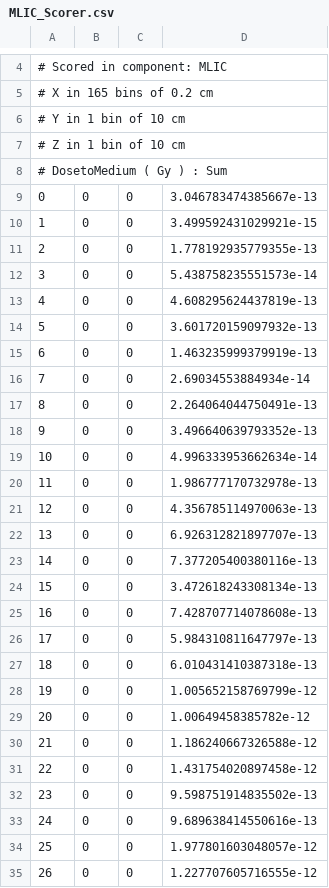
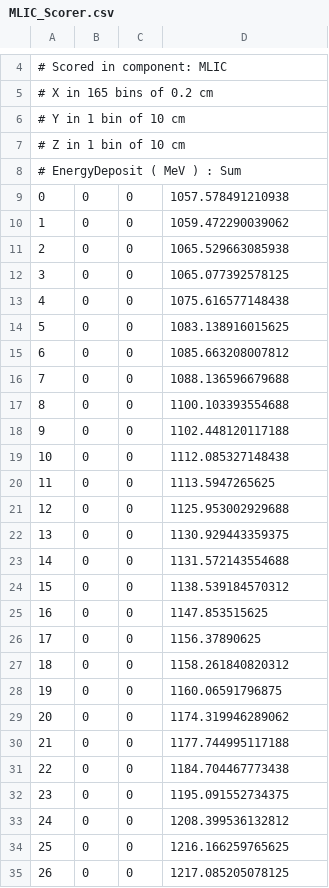
Before and after one commit to chackoms/TOPAS, a CSV file: MLIC_simulation/BC_composition/MLIC_Scorer.csv, drawn as a sheet; only a part is shown, gaps mark what is left out; the diff covers the shown part only.

Commit message:
MLIC needed to rotate Z by 180

```diff
--- a/MLIC_simulation/BC_composition/MLIC_Scorer.csv
+++ b/MLIC_simulation/BC_composition/MLIC_Scorer.csv
@@ -7,29 +7,29 @@
 # Z in 1 bin  of 10 cm
-# DosetoMedium ( Gy ) : Sum
-0, 0, 0, 3.046783474385667e-13
-1, 0, 0, 3.499592431029921e-15
-2, 0, 0, 1.778192935779355e-13
-3, 0, 0, 5.438758235551573e-14
-4, 0, 0, 4.608295624437819e-13
-5, 0, 0, 3.601720159097932e-13
-6, 0, 0, 1.463235999379919e-13
-7, 0, 0, 2.69034553884934e-14
-8, 0, 0, 2.264064044750491e-13
-9, 0, 0, 3.496640639793352e-13
-10, 0, 0, 4.996333953662634e-14
-11, 0, 0, 1.986777170732978e-13
-12, 0, 0, 4.356785114970063e-13
-13, 0, 0, 6.926312821897707e-13
-14, 0, 0, 7.377205400380116e-13
-15, 0, 0, 3.472618243308134e-13
-16, 0, 0, 7.428707714078608e-13
-17, 0, 0, 5.984310811647797e-13
-18, 0, 0, 6.010431410387318e-13
-19, 0, 0, 1.005652158769799e-12
-20, 0, 0, 1.00649458385782e-12
-21, 0, 0, 1.186240667326588e-12
-22, 0, 0, 1.431754020897458e-12
-23, 0, 0, 9.598751914835502e-13
-24, 0, 0, 9.689638414550616e-13
-25, 0, 0, 1.977801603048057e-12
-26, 0, 0, 1.227707605716555e-12
+# EnergyDeposit ( MeV ) : Sum
+0, 0, 0, 1057.578491210938
+1, 0, 0, 1059.472290039062
+2, 0, 0, 1065.529663085938
+3, 0, 0, 1065.077392578125
+4, 0, 0, 1075.616577148438
+5, 0, 0, 1083.138916015625
+6, 0, 0, 1085.663208007812
+7, 0, 0, 1088.136596679688
+8, 0, 0, 1100.103393554688
+9, 0, 0, 1102.448120117188
+10, 0, 0, 1112.085327148438
+11, 0, 0, 1113.5947265625
+12, 0, 0, 1125.953002929688
+13, 0, 0, 1130.929443359375
+14, 0, 0, 1131.572143554688
+15, 0, 0, 1138.539184570312
+16, 0, 0, 1147.853515625
+17, 0, 0, 1156.37890625
+18, 0, 0, 1158.261840820312
+19, 0, 0, 1160.06591796875
+20, 0, 0, 1174.319946289062
+21, 0, 0, 1177.744995117188
+22, 0, 0, 1184.704467773438
+23, 0, 0, 1195.091552734375
+24, 0, 0, 1208.399536132812
+25, 0, 0, 1216.166259765625
+26, 0, 0, 1217.085205078125
```
Also changed, not shown: 138 edited cells elsewhere in this file, 3 other files.
